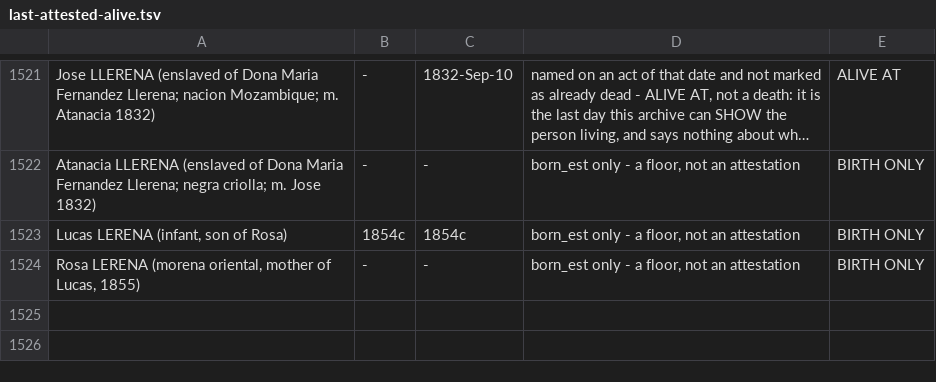
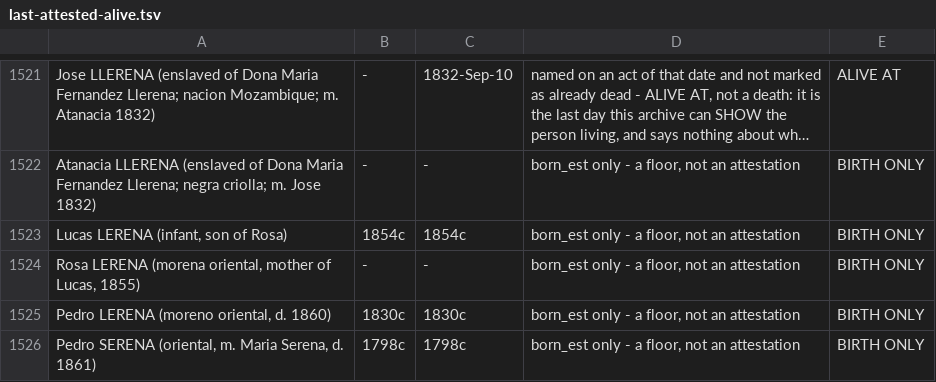
Before and after one commit to daviddef/TheLerena, a TSV file: data/last-attested-alive.tsv, drawn as a sheet; only a part is shown, gaps mark what is left out; long unchanged cells end in ….

```diff
--- a/data/last-attested-alive.tsv
+++ b/data/last-attested-alive.tsv
@@ -1524 +1524,3 @@ Lucas LERENA (infant, son of Rosa)	1854c	1854c	born_est only - a floor, not an a
 Rosa LERENA (morena oriental, mother of Lucas, 1855)	-	-	born_est only - a floor, not an attestation	BIRTH ONLY
+Pedro LERENA (moreno oriental, d. 1860)	1830c	1830c	born_est only - a floor, not an attestation	BIRTH ONLY
+Pedro SERENA (oriental, m. Maria Serena, d. 1861)	1798c	1798c	born_est only - a floor, not an attestation	BIRTH ONLY
```
Also changed, not shown: data/sources-consulted.tsv, 13 other files.
